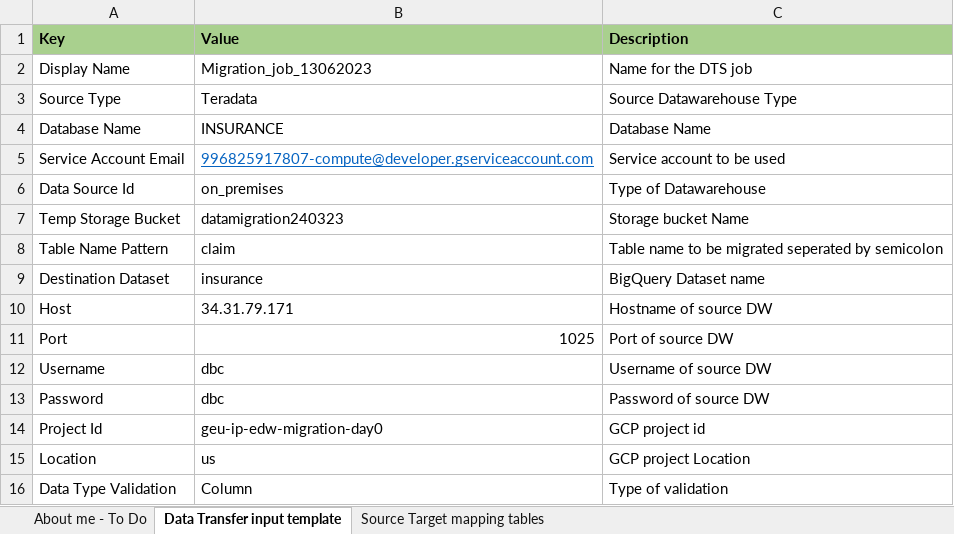
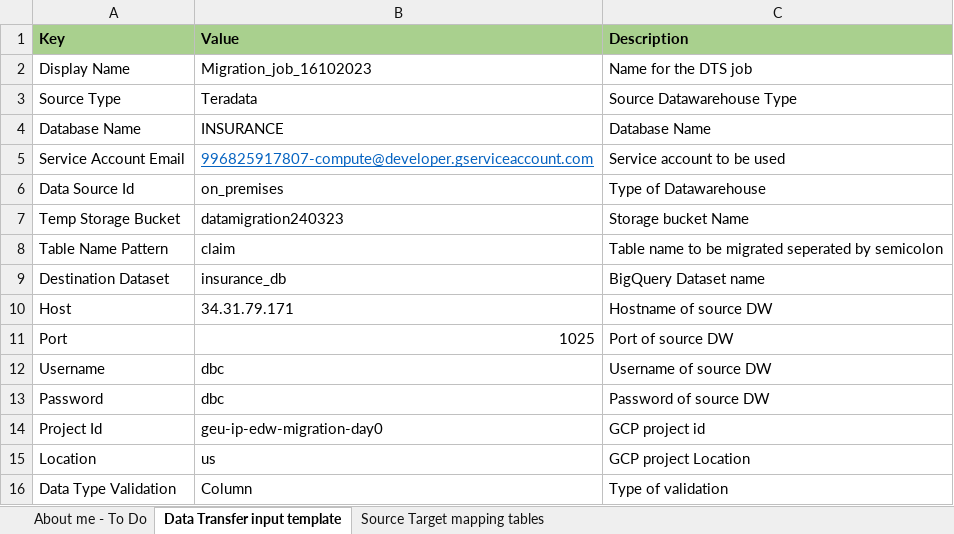
Before and after one commit to edwbqmigaditya/aviator-automation, an Excel workbook: Data Transfer Template.xlsx, sheet Data Transfer input template, drawn as a sheet; values as stored, in another font and other column widths than the file's, no borders; the diff names each change by its address in the sheet, - before the commit and + after, or states it on an @@ line.

Commit message:
template changes

```diff
--- a/Data Transfer Template.xlsx (sheet Data Transfer input template)
+++ b/Data Transfer Template.xlsx (sheet Data Transfer input template)
-B2 (Value): Migration_job_13062023
+B2 (Value): Migration_job_16102023
-B9 (Value): insurance
+B9 (Value): insurance_db
```
Also changed, not shown: Schema Migration Template.xlsx, Sql Migration Template.xlsx.
